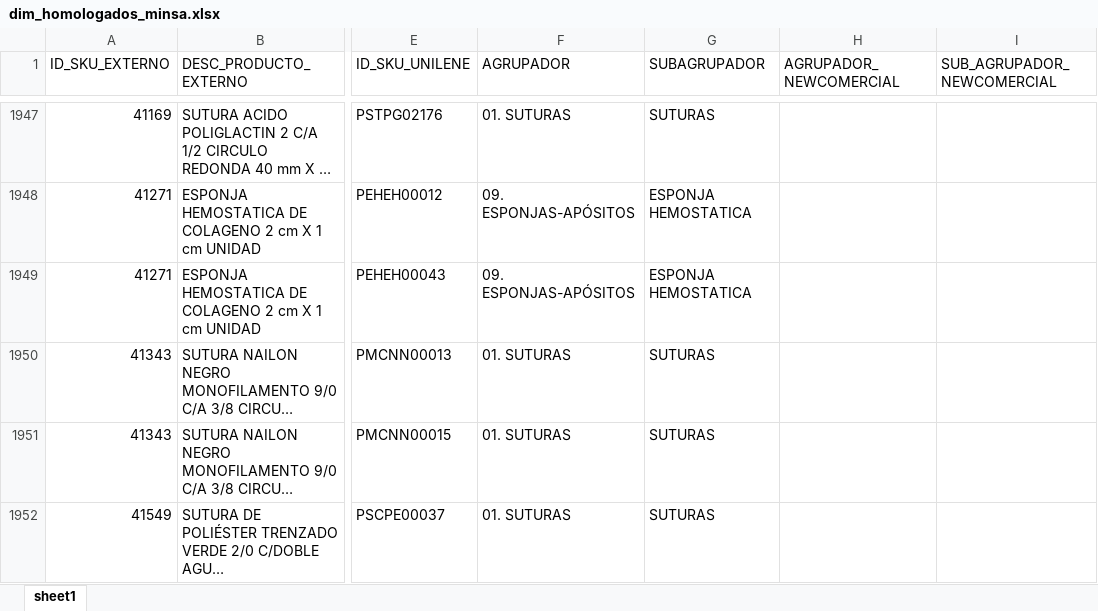
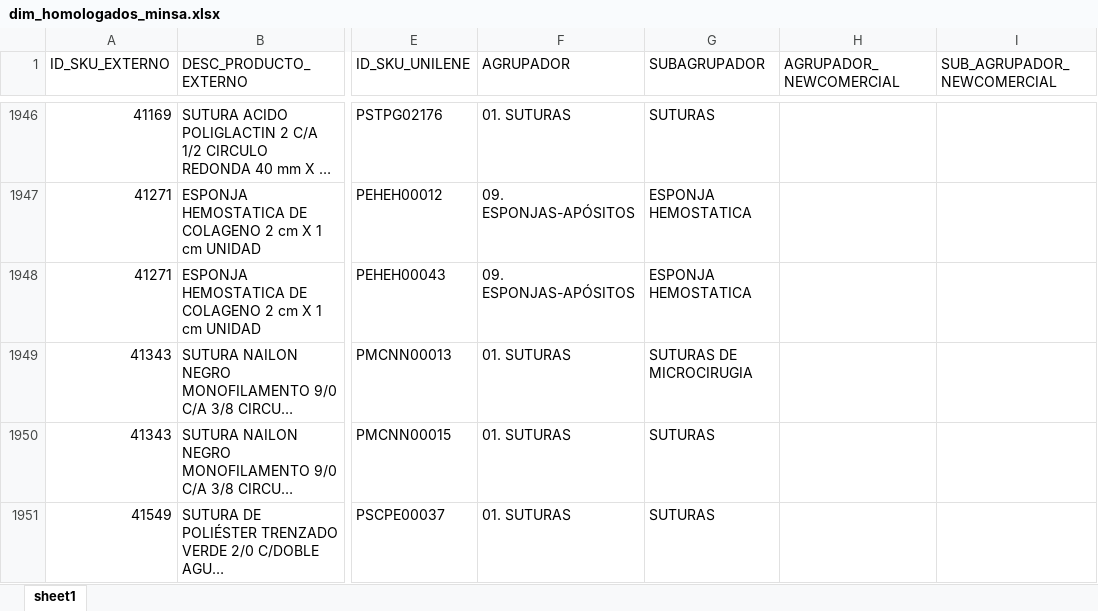
Before and after one commit to gsalas-unilene/homologacion, an Excel workbook: items/dim_homologados_minsa.xlsx, sheet sheet1, drawn as a sheet; only a part is shown, gaps mark what is left out; long unchanged cells end in …; values as stored, in another font and other column widths than the file's, no borders; addresses are those after the commit; the diff covers the shown part only; the diff names each change by its address in the sheet, - before the commit and + after, or states it on an @@ line.

```diff
--- a/items/dim_homologados_minsa.xlsx (sheet sheet1)
+++ b/items/dim_homologados_minsa.xlsx (sheet sheet1)
-G1949 (SUBAGRUPADOR): SUTURAS
+G1949 (SUBAGRUPADOR): SUTURAS DE MICROCIRUGIA
```
Also changed, not shown: 6 added rows, 1 removed row and 16 edited cells elsewhere in this sheet.
